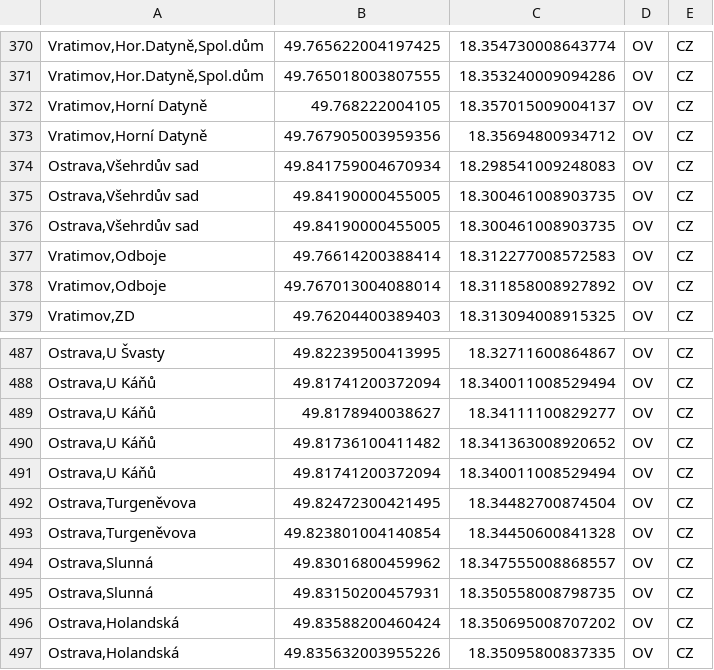
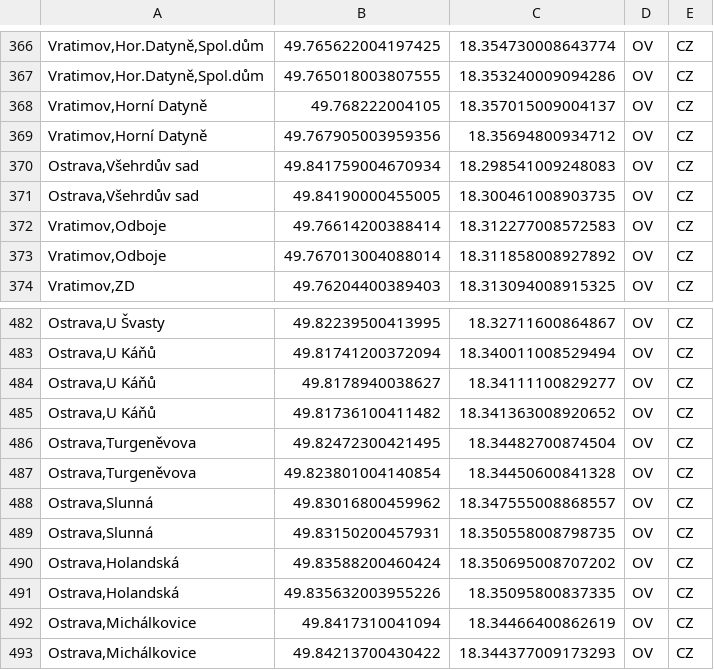
Before and after one commit to Sap1k/jrunify-ext-geodata, a CSV file: other/Ostrava.csv, drawn as a sheet; only a part is shown, gaps mark what is left out; the shorter side is filled out with more unchanged rows; the diff covers the shown part only; the diff names each change by its address in the sheet, - before the commit and + after, or states it on an @@ line.

```diff
--- a/other/Ostrava.csv
+++ b/other/Ostrava.csv
-row 375: Ostrava,Všehrdův sad | 49.84190000455005 | 18.300461008903735 | OV | CZ
-row 491: Ostrava,U Káňů | 49.81741200372094 | 18.340011008529494 | OV | CZ
```
Also changed, not shown: 8 removed rows elsewhere in this file, other/LibereckyKraj.csv, other/MapaIDSOK.csv, 35 other files.
